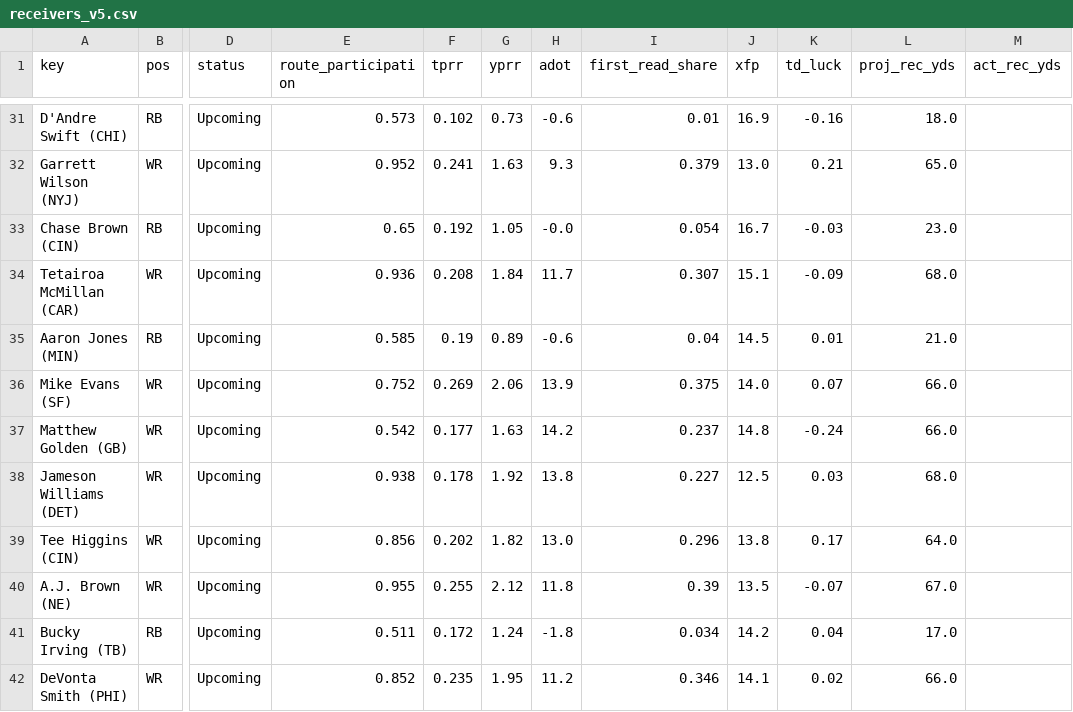
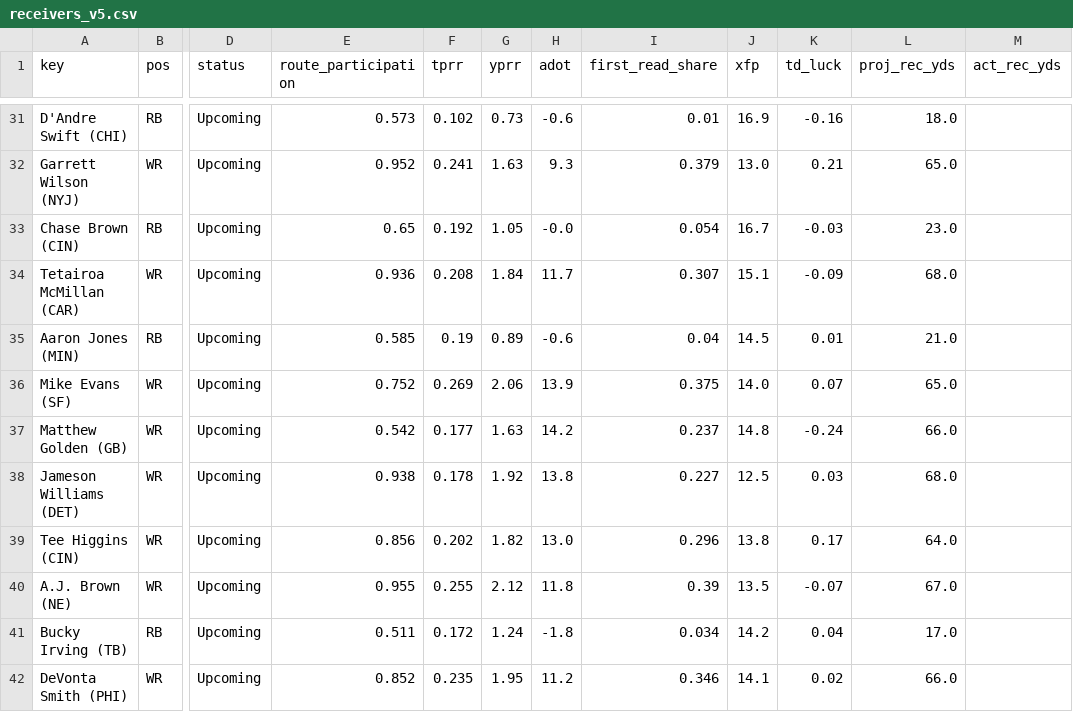
Before and after one commit to Cichon1/FantasyOracle, a CSV file: docs/data/receivers_v5.csv, drawn as a sheet; only a part is shown, gaps mark what is left out; the diff names each change by its address in the sheet, - before the commit and + after, or states it on an @@ line.

```diff
--- a/docs/data/receivers_v5.csv
+++ b/docs/data/receivers_v5.csv
-L36 (proj_rec_yds): 66.0
+L36 (proj_rec_yds): 65.0
```
Also changed, not shown: automation/history/trending_2026-10-20.csv, docs/data/projections_v5.csv, 8 other files.
